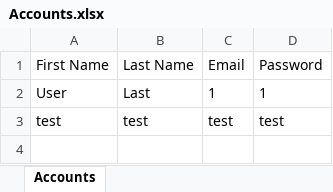
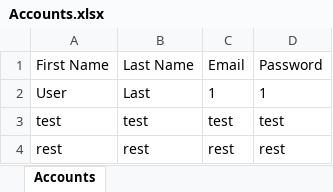
Before and after one commit to akohanim/COMP380_Project, an Excel workbook: Accounts.xlsx, sheet Accounts, drawn as a sheet; values as stored, in another font and other column widths than the file's, no borders; the diff names each change by its address in the sheet, - before the commit and + after, or states it on an @@ line.

```diff
--- a/Accounts.xlsx (sheet Accounts)
+++ b/Accounts.xlsx (sheet Accounts)
+row 4: rest | rest | rest | rest
```
Also changed, not shown: 32 other files.
